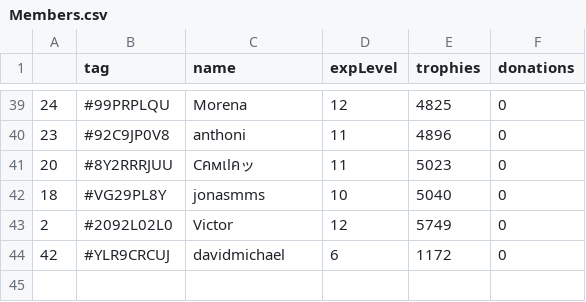
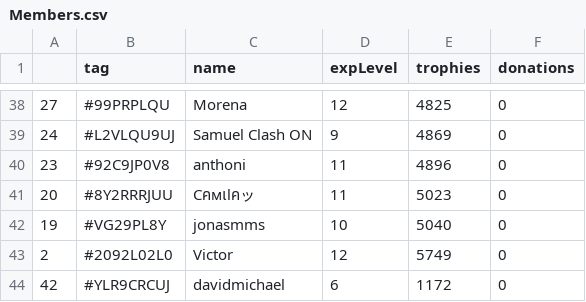
Before and after one commit to Brunopbb/APIClashRoyale, a CSV file: Members.csv, drawn as a sheet; only a part is shown, gaps mark what is left out; the diff covers the shown part only.

```diff
--- a/Members.csv
+++ b/Members.csv
@@ -39,5 +38,6 @@
-24,#99PRPLQU,Morena,12,4825,0
+27,#99PRPLQU,Morena,12,4825,0
+24,#L2VLQU9UJ,Samuel Clash ON,9,4869,0
 23,#92C9JP0V8,anthoni,11,4896,0
 20,#8Y2RRRJUU,Cคмเlคッ,11,5023,0
-18,#VG29PL8Y,jonasmms,10,5040,0
+19,#VG29PL8Y,jonasmms,10,5040,0
 2,#2092L02L0,Victor,12,5749,0
```
Also changed, not shown: 4 added rows, 5 removed rows, 1 moved row and 15 edited cells elsewhere in this file.
